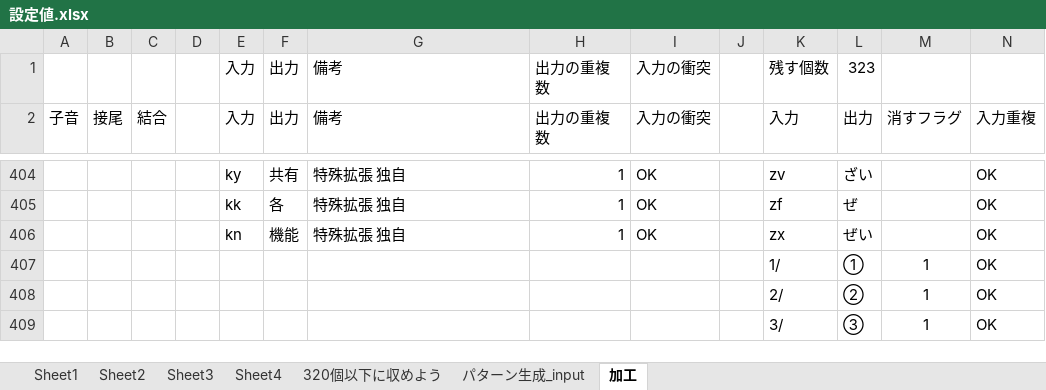
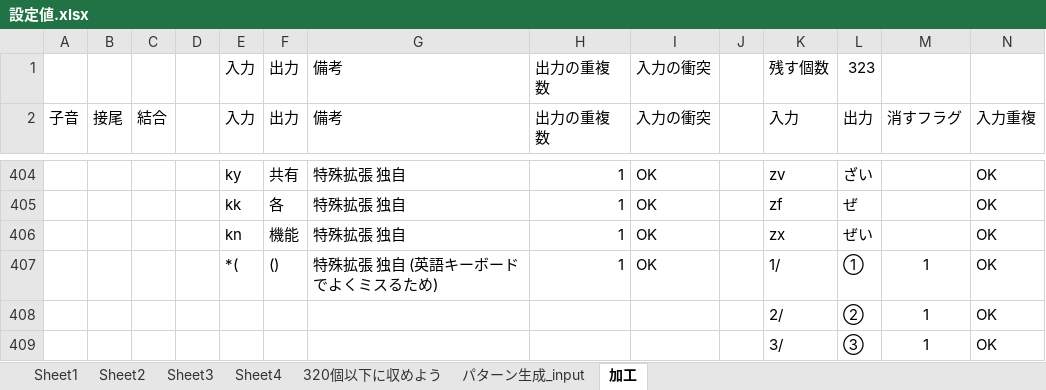
Before and after one commit to OftenOfuton/My_AZIK, an Excel workbook: inputs/設定値.xlsx, sheet 加工, drawn as a sheet; only a part is shown, gaps mark what is left out; values as stored, in another font and other column widths than the file's, no borders; charts and pictures and table styles not drawn; removed rows and columns are numbered as before the commit, all else as after; rows hold the shown columns only; the diff names each change by its address in the sheet, - before the commit and + after, or states it on an @@ line.

Commit message:
Update MyRomanTable.txt

```diff
--- a/inputs/設定値.xlsx (sheet 加工)
+++ b/inputs/設定値.xlsx (sheet 加工)
-row 407:  |  |  |  |  |  |  |  |  |  | 1/ | ① | 1 | OK
+row 407:  |  |  |  | *( | () | 特殊拡張 独自 (英語キーボードでよくミスるため) | 1 | OK |  | 1/ | ① | 1 | OK
```
Also changed, not shown: 2 other files.
